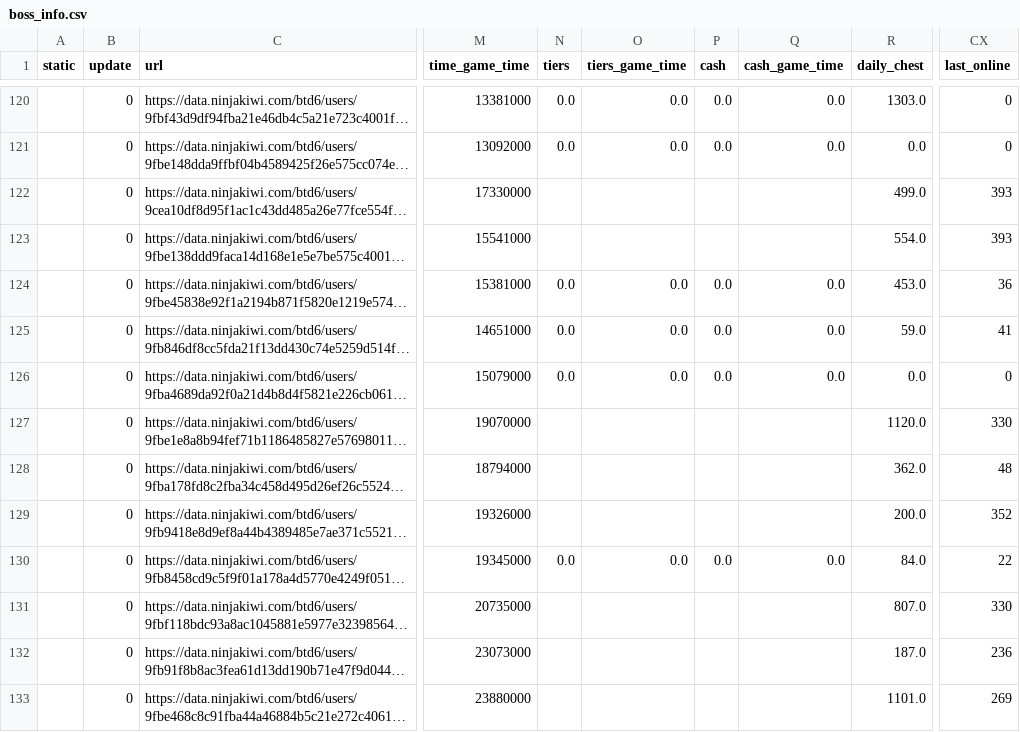
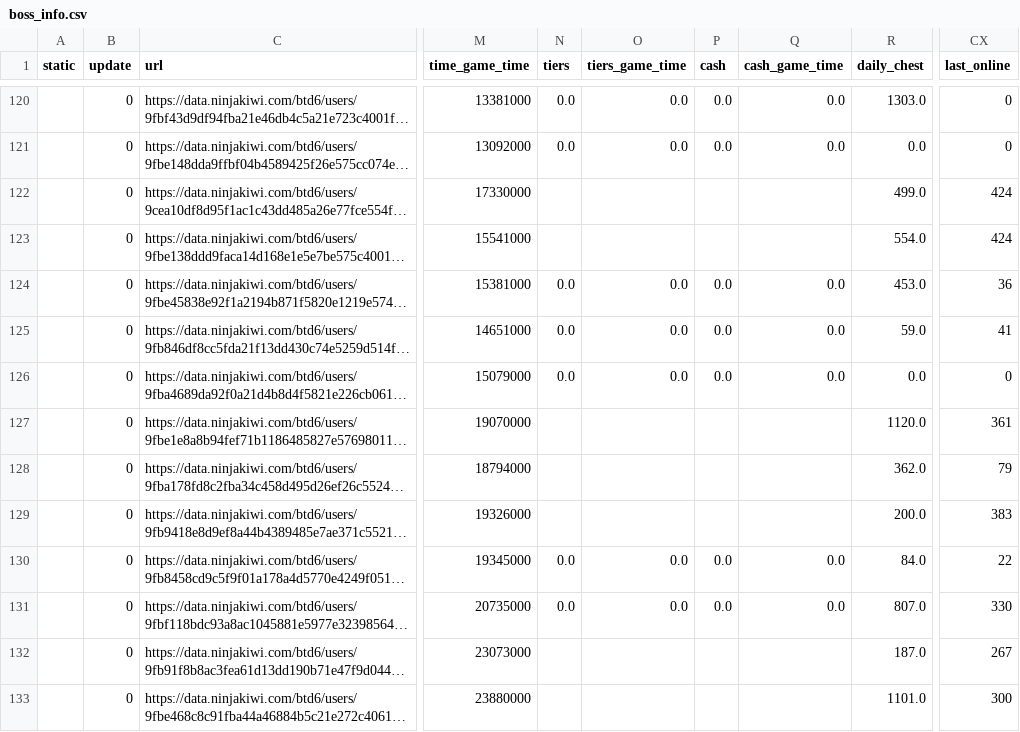
Before and after one commit to ducanup01/btd6boss, a CSV file: boss_info.csv, drawn as a sheet; only a part is shown, gaps mark what is left out; long unchanged cells end in …; the diff covers the shown part only; the diff names each change by its address in the sheet, - before the commit and + after, or states it on an @@ line.

Commit message:
automatic updater

```diff
--- a/boss_info.csv
+++ b/boss_info.csv
-CX122:CX123 (last_online): 393
+CX122:CX123 (last_online): 424
-CX127 (last_online): 330
+CX127 (last_online): 361
-CX128 (last_online): 48
+CX128 (last_online): 79
-CX129 (last_online): 352
+CX129 (last_online): 383
-N131 (tiers): (empty)
+N131 (tiers): 0.0
-O131 (tiers_game_time): (empty)
+O131 (tiers_game_time): 0.0
-P131 (cash): (empty)
+P131 (cash): 0.0
-Q131 (cash_game_time): (empty)
+Q131 (cash_game_time): 0.0
-CX132 (last_online): 236
+CX132 (last_online): 267
-CX133 (last_online): 269
+CX133 (last_online): 300
```
Also changed, not shown: 1 added row and 102 edited cells elsewhere in this file, 1 other file.
